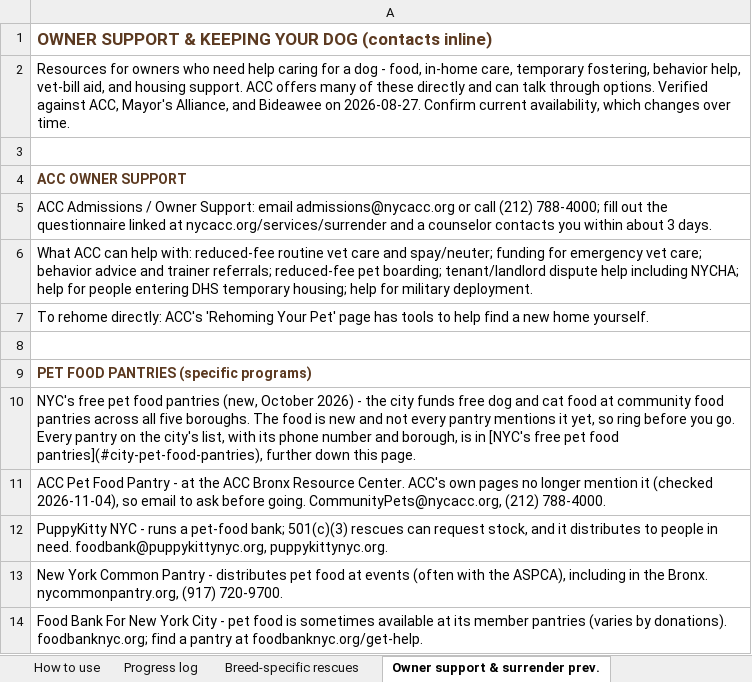
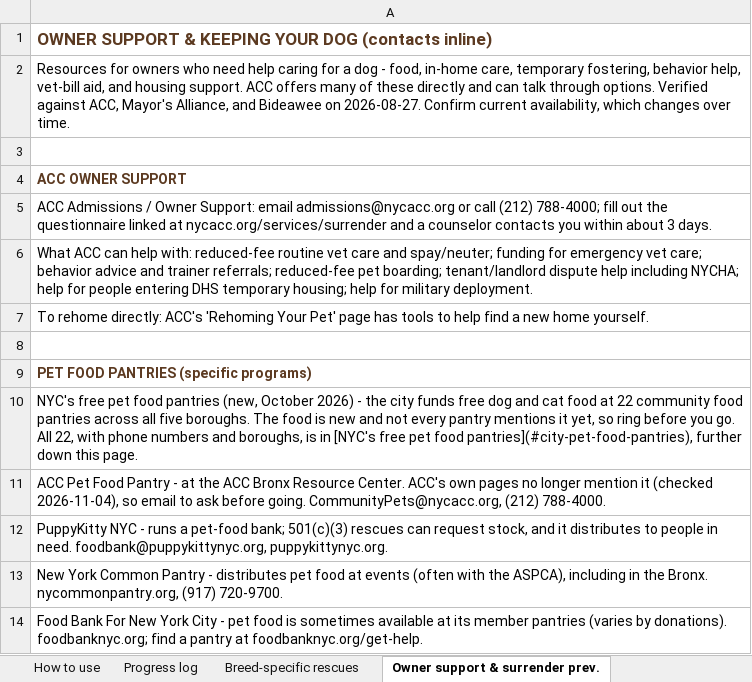
Before and after one commit to btaylor62000-spec/nyc-animal-rescue, an Excel workbook: research/NYC_Dog_Rescue_Reference.xlsx, sheet Owner support & surrender prev., drawn as a sheet; only a part is shown; values as stored, in another font and other column widths than the file's, no borders; the diff names each change by its address in the sheet, - before the commit and + after, or states it on an @@ line.

```diff
--- a/research/NYC_Dog_Rescue_Reference.xlsx (sheet Owner support & surrender prev.)
+++ b/research/NYC_Dog_Rescue_Reference.xlsx (sheet Owner support & surrender prev.)
-A10: …food at community food pantries across all five boroughs. The food is new and not every pantry mentions it yet, so ring before you go. Every pantry on the city's list, with its phone number and borough, is in…
+A10: …food at 22 community food pantries across all five boroughs. The food is new and not every pantry mentions it yet, so ring before you go. All 22, with phone numbers and boroughs, is in…
```
Also changed, not shown: sheet Low-cost vet, s-n & licensing, research/NYC_Cat_Rescue_TNR_Reference.xlsx, 9 other files.
